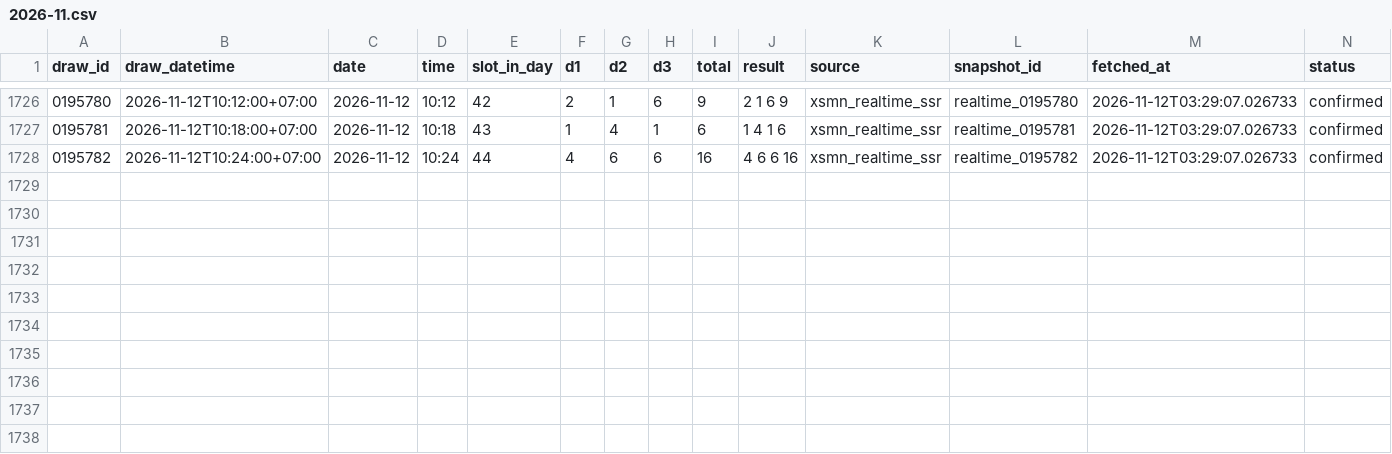
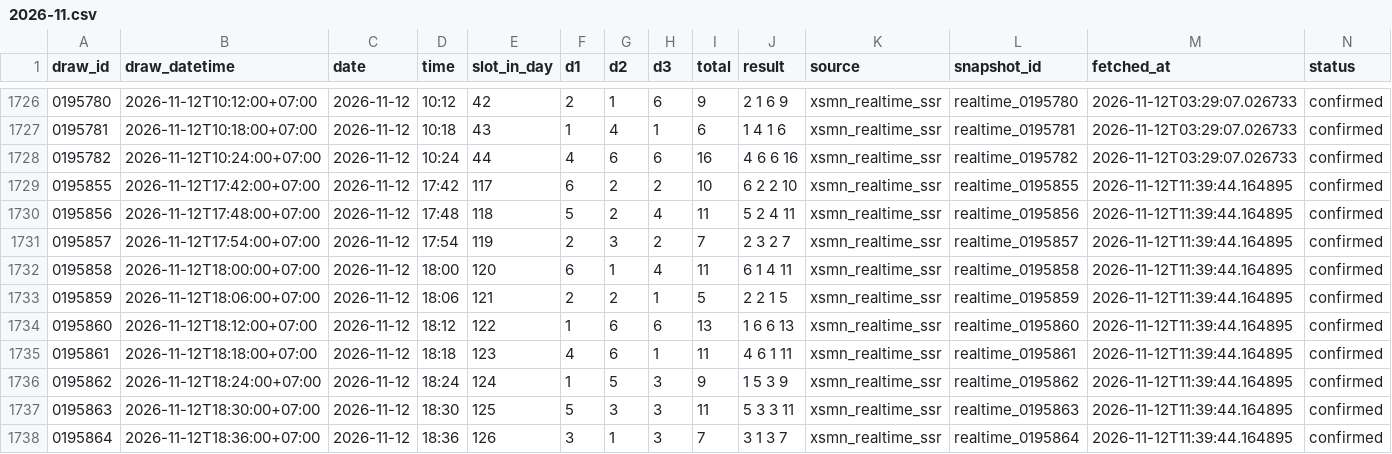
Before and after one commit to nguyencong97/bingo18-analytics, a CSV file: data/2026-11.csv, drawn as a sheet; only a part is shown, gaps mark what is left out; the diff names each change by its address in the sheet, - before the commit and + after, or states it on an @@ line.

Commit message:
data(auto): live update draws 2026-11-12 11:39

```diff
--- a/data/2026-11.csv
+++ b/data/2026-11.csv
+row 1729: 0195855 | 2026-11-12T17:42:00+07:00 | 2026-11-12 | 17:42 | 117 | 6 | 2 | 2 | 10 | 6 2 2 10 | xsmn_realtime_ssr | realtime_0195855 | 2026-11-12T11:39:44.164895 | confirmed
+row 1730: 0195856 | 2026-11-12T17:48:00+07:00 | 2026-11-12 | 17:48 | 118 | 5 | 2 | 4 | 11 | 5 2 4 11 | xsmn_realtime_ssr | realtime_0195856 | 2026-11-12T11:39:44.164895 | confirmed
+row 1731: 0195857 | 2026-11-12T17:54:00+07:00 | 2026-11-12 | 17:54 | 119 | 2 | 3 | 2 | 7 | 2 3 2 7 | xsmn_realtime_ssr | realtime_0195857 | 2026-11-12T11:39:44.164895 | confirmed
+row 1732: 0195858 | 2026-11-12T18:00:00+07:00 | 2026-11-12 | 18:00 | 120 | 6 | 1 | 4 | 11 | 6 1 4 11 | xsmn_realtime_ssr | realtime_0195858 | 2026-11-12T11:39:44.164895 | confirmed
+row 1733: 0195859 | 2026-11-12T18:06:00+07:00 | 2026-11-12 | 18:06 | 121 | 2 | 2 | 1 | 5 | 2 2 1 5 | xsmn_realtime_ssr | realtime_0195859 | 2026-11-12T11:39:44.164895 | confirmed
+row 1734: 0195860 | 2026-11-12T18:12:00+07:00 | 2026-11-12 | 18:12 | 122 | 1 | 6 | 6 | 13 | 1 6 6 13 | xsmn_realtime_ssr | realtime_0195860 | 2026-11-12T11:39:44.164895 | confirmed
+row 1735: 0195861 | 2026-11-12T18:18:00+07:00 | 2026-11-12 | 18:18 | 123 | 4 | 6 | 1 | 11 | 4 6 1 11 | xsmn_realtime_ssr | realtime_0195861 | 2026-11-12T11:39:44.164895 | confirmed
+row 1736: 0195862 | 2026-11-12T18:24:00+07:00 | 2026-11-12 | 18:24 | 124 | 1 | 5 | 3 | 9 | 1 5 3 9 | xsmn_realtime_ssr | realtime_0195862 | 2026-11-12T11:39:44.164895 | confirmed
+row 1737: 0195863 | 2026-11-12T18:30:00+07:00 | 2026-11-12 | 18:30 | 125 | 5 | 3 | 3 | 11 | 5 3 3 11 | xsmn_realtime_ssr | realtime_0195863 | 2026-11-12T11:39:44.164895 | confirmed
+row 1738: 0195864 | 2026-11-12T18:36:00+07:00 | 2026-11-12 | 18:36 | 126 | 3 | 1 | 3 | 7 | 3 1 3 7 | xsmn_realtime_ssr | realtime_0195864 | 2026-11-12T11:39:44.164895 | confirmed
```
Also changed, not shown: 8 other files.
